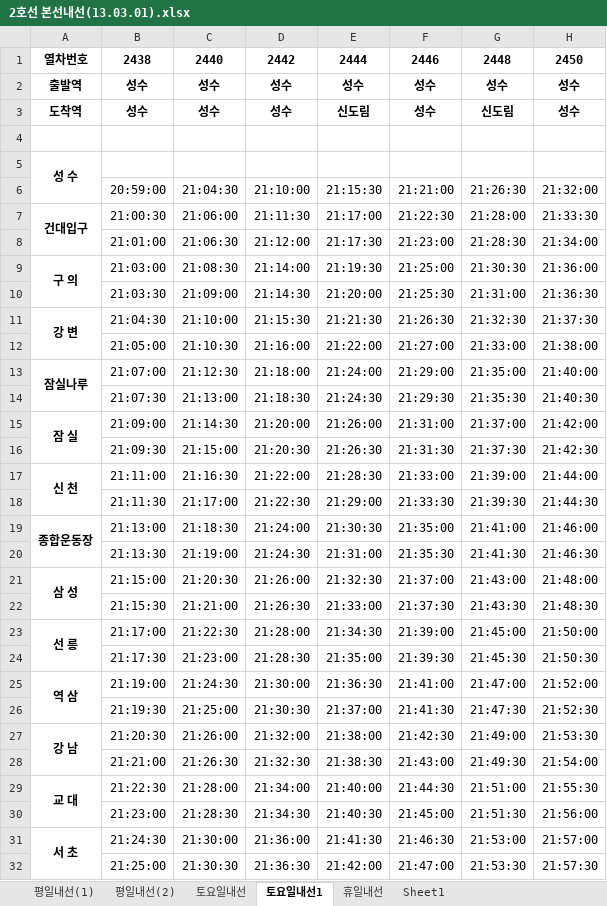
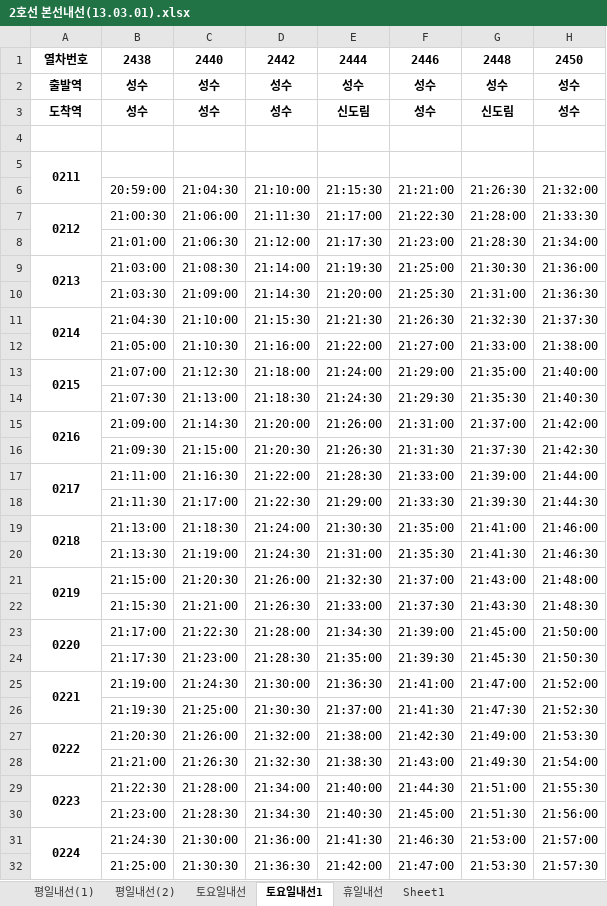
Before and after one commit to ioklo/subwaydb, an Excel workbook: Data/2호선 본선내선(13.03.01).xlsx, sheet 토요일내선1, drawn as a sheet; only a part is shown; values as stored, in another font and other column widths than the file's, no borders; the diff covers the shown part only; the diff names each change by its address in the sheet, - before the commit and + after, or states it on an @@ line.

```diff
--- a/Data/2호선 본선내선(13.03.01).xlsx (sheet 토요일내선1)
+++ b/Data/2호선 본선내선(13.03.01).xlsx (sheet 토요일내선1)
-A5: 성 수
+A5: 0211
-A7: 건대입구
+A7: 0212
-A9: 구 의
+A9: 0213
-A11: 강 변
+A11: 0214
-A13: 잠실나루
+A13: 0215
-A15: 잠 실
+A15: 0216
-A17: 신 천
+A17: 0217
-A19: 종합운동장
+A19: 0218
-A21: 삼 성
+A21: 0219
-A23: 선 릉
+A23: 0220
-A25: 역 삼
+A25: 0221
-A27: 강 남
+A27: 0222
-A29: 교 대
+A29: 0223
-A31: 서 초
+A31: 0224
```
Also changed, not shown: 30 edited cells and cell formats elsewhere in this sheet, sheet 평일내선(2), sheet 휴일내선, sheet 토요일내선, sheet 평일내선(1), Data/2호선 본선외선(13.03.01).xlsx, Data/line4(130301).xlsx, 15 other files.
